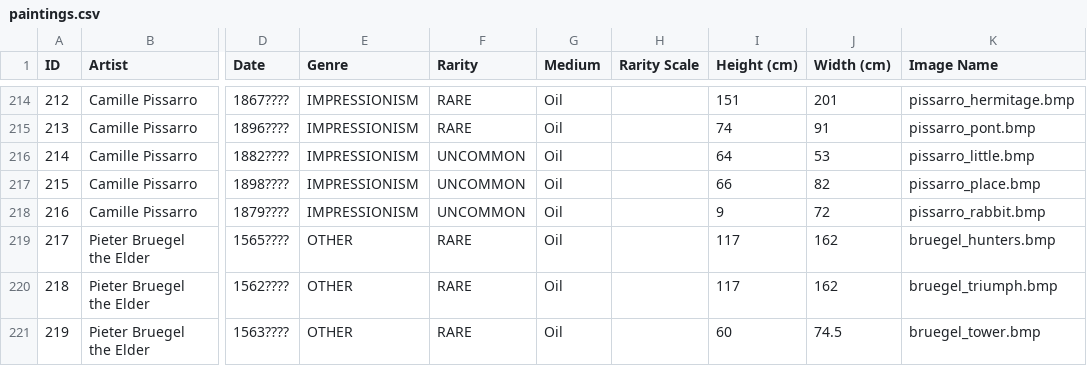
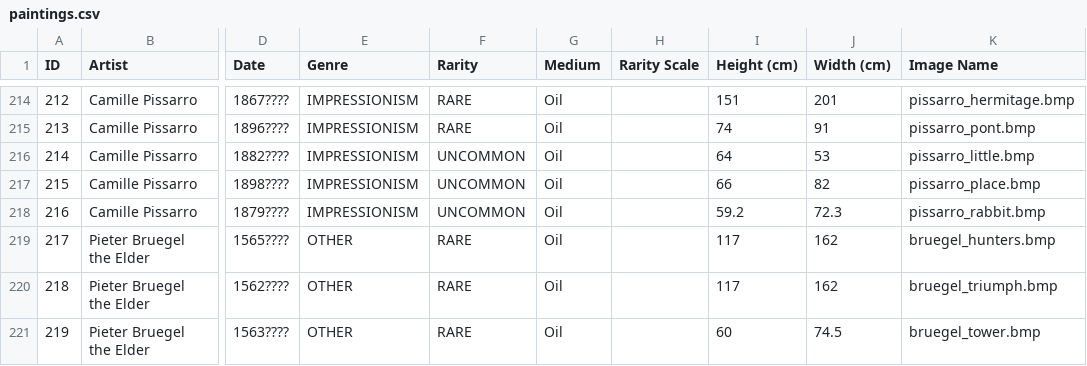
Before and after one commit to eindacor/artfunkel, a CSV file: paintings.csv, drawn as a sheet; only a part is shown, gaps mark what is left out; the diff names each change by its address in the sheet, - before the commit and + after, or states it on an @@ line.

```diff
--- a/paintings.csv
+++ b/paintings.csv
-I218 (Height (cm)): 9
+I218 (Height (cm)): 59.2
-J218 (Width (cm)): 72
+J218 (Width (cm)): 72.3
```
Also changed, not shown: 11 other files.
